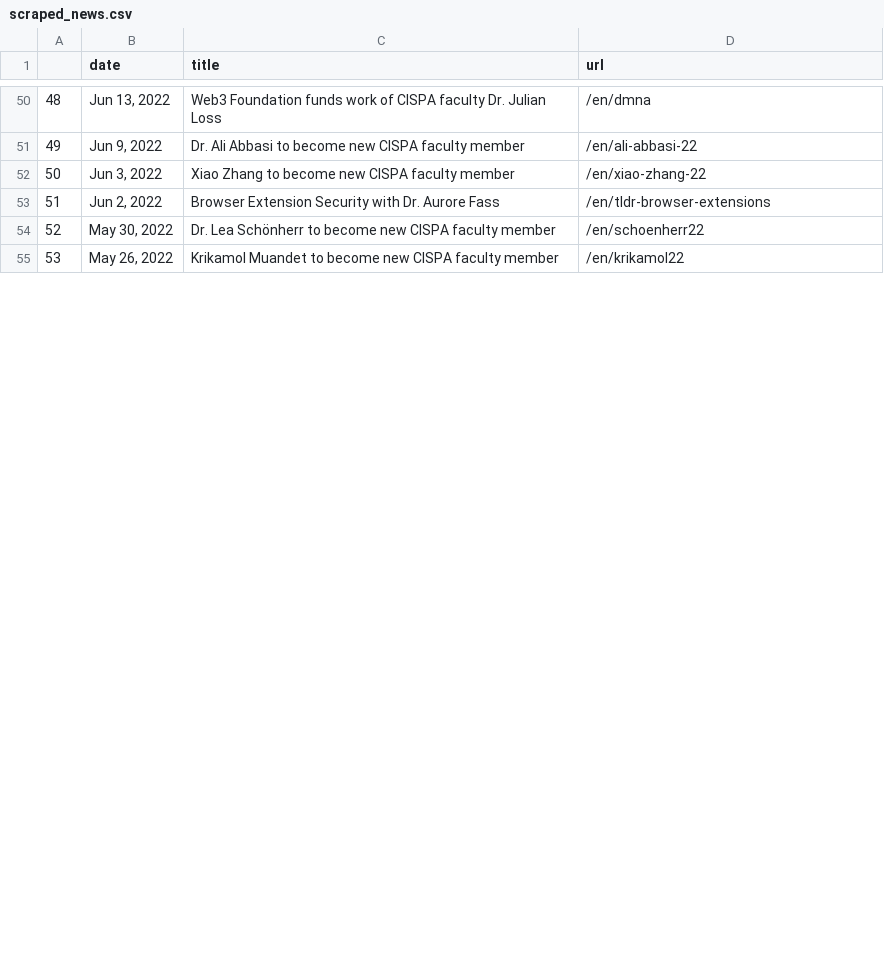
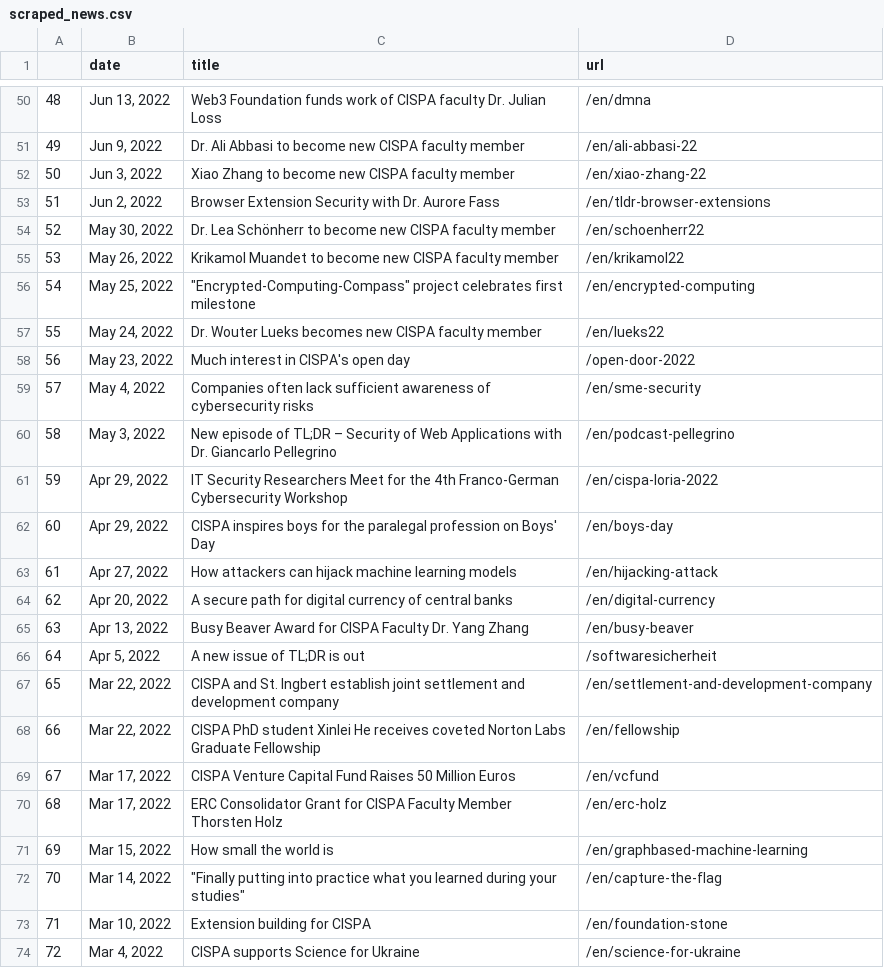
Before and after one commit to gbolduan/data_harvest, a CSV file: scraped_news.csv, drawn as a sheet; only a part is shown, gaps mark what is left out; the diff covers the shown part only; the diff names each change by its address in the sheet, - before the commit and + after, or states it on an @@ line.

```diff
--- a/scraped_news.csv
+++ b/scraped_news.csv
+row 56: 54 | May 25, 2022 | "Encrypted-Computing-Compass" project celebrates first milestone | /en/encrypted-computing
+row 57: 55 | May 24, 2022 | Dr. Wouter Lueks becomes new CISPA faculty member | /en/lueks22
+row 58: 56 | May 23, 2022 | Much interest in CISPA's open day | /open-door-2022
+row 59: 57 | May 4, 2022 | Companies often lack sufficient awareness of cybersecurity risks | /en/sme-security
+row 60: 58 | May 3, 2022 | New episode of TL;DR – Security of Web Applications with Dr. Giancarlo Pellegrino | /en/podcast-pellegrino
+row 61: 59 | Apr 29, 2022 | IT Security Researchers Meet for the 4th Franco-German Cybersecurity Workshop | /en/cispa-loria-2022
+row 62: 60 | Apr 29, 2022 | CISPA inspires boys for the paralegal profession on Boys' Day | /en/boys-day
+row 63: 61 | Apr 27, 2022 | How attackers can hijack machine learning models | /en/hijacking-attack
+row 64: 62 | Apr 20, 2022 | A secure path for digital currency of central banks | /en/digital-currency
+row 65: 63 | Apr 13, 2022 | Busy Beaver Award for CISPA Faculty Dr. Yang Zhang | /en/busy-beaver
+row 66: 64 | Apr 5, 2022 | A new issue of TL;DR is out | /softwaresicherheit
+row 67: 65 | Mar 22, 2022 | CISPA and St. Ingbert establish joint settlement and development company | /en/settlement-and-development-company
+row 68: 66 | Mar 22, 2022 | CISPA PhD student Xinlei He receives coveted Norton Labs Graduate Fellowship | /en/fellowship
+row 69: 67 | Mar 17, 2022 | CISPA Venture Capital Fund Raises 50 Million Euros | /en/vcfund
+row 70: 68 | Mar 17, 2022 | ERC Consolidator Grant for CISPA Faculty Member Thorsten Holz | /en/erc-holz
+row 71: 69 | Mar 15, 2022 | How small the world is | /en/graphbased-machine-learning
+row 72: 70 | Mar 14, 2022 | "Finally putting into practice what you learned during your studies" | /en/capture-the-flag
+row 73: 71 | Mar 10, 2022 | Extension building for CISPA | /en/foundation-stone
+row 74: 72 | Mar 4, 2022 | CISPA supports Science for Ukraine | /en/science-for-ukraine
```
Also changed, not shown: 8 added rows and row numbers in column A elsewhere in this file.
